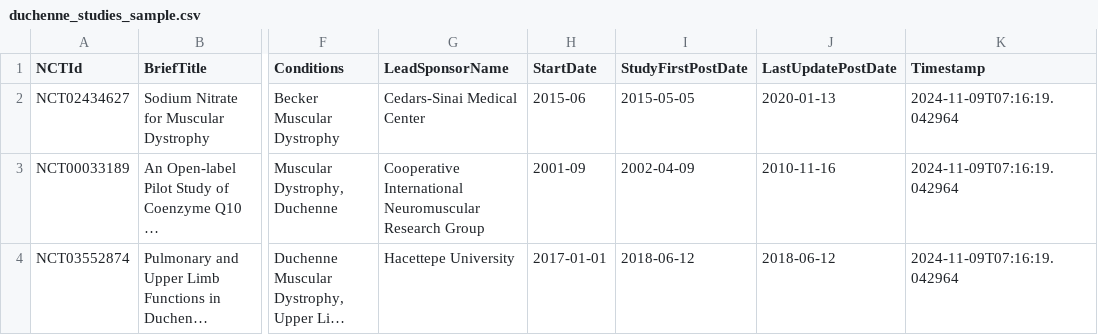
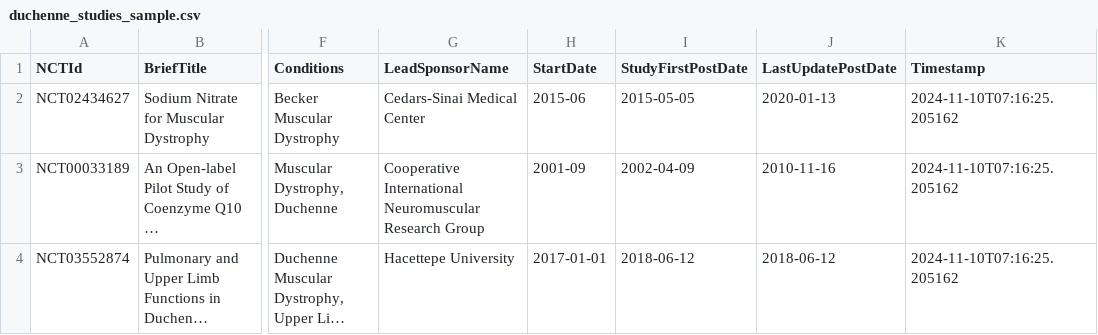
Before and after one commit to dgarzon11/clinicaltrialsHFpEF, a CSV file: duchenne_studies_sample.csv, drawn as a sheet; only a part is shown, gaps mark what is left out; long unchanged cells end in …; the diff names each change by its address in the sheet, - before the commit and + after, or states it on an @@ line.

```diff
--- a/duchenne_studies_sample.csv
+++ b/duchenne_studies_sample.csv
-K2:K4 (Timestamp): 2024-11-09T07:16:19.042964
+K2:K4 (Timestamp): 2024-11-10T07:16:25.205162
```
Also changed, not shown: duchenne_studies_history.csv.
